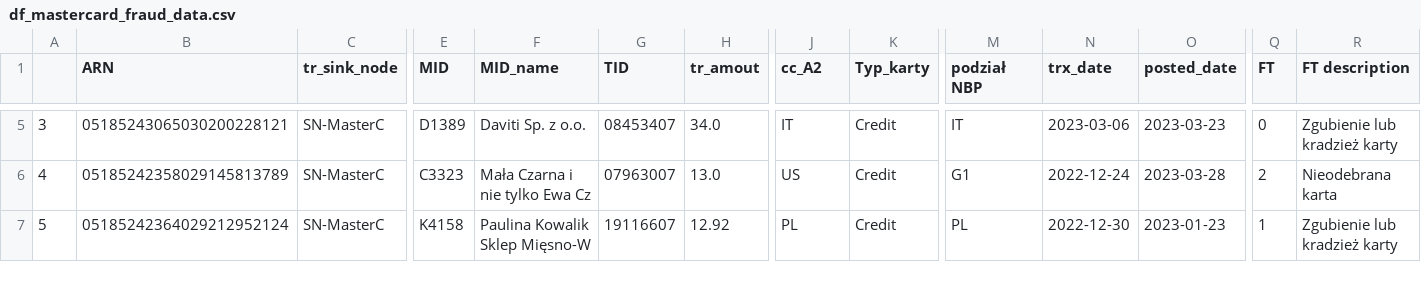
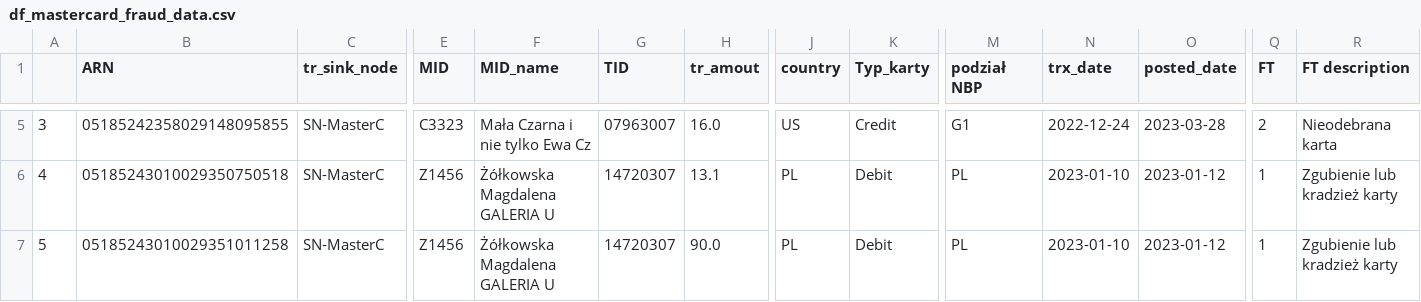
Before and after one commit to kanies89/nbp_automate, a CSV file: df_mastercard_fraud_data.csv, drawn as a sheet; only a part is shown, gaps mark what is left out; the diff covers the shown part only; the diff names each change by its address in the sheet, - before the commit and + after, or states it on an @@ line.

```diff
--- a/df_mastercard_fraud_data.csv
+++ b/df_mastercard_fraud_data.csv
-J1: cc_A2
+J1: country
-B5 (ARN): 05185243065030200228121
+B5 (ARN): 05185242358029148095855
-E5 (MID): D1389
+E5 (MID): C3323
-F5 (MID_name): Daviti Sp. z o.o.
+F5 (MID_name): Mała Czarna i nie tylko Ewa Cz
-G5 (TID): 08453407
+G5 (TID): 07963007
-H5 (tr_amout): 34.0
+H5 (tr_amout): 16.0
-J5 (country): IT
+J5 (country): US
-M5 (podział NBP): IT
+M5 (podział NBP): G1
-N5 (trx_date): 2023-03-06
+N5 (trx_date): 2022-12-24
-O5 (posted_date): 2023-03-23
+O5 (posted_date): 2023-03-28
-Q5 (FT): 0
+Q5 (FT): 2
-R5 (FT description): Zgubienie lub kradzież karty
+R5 (FT description): Nieodebrana karta
-B6 (ARN): 05185242358029145813789
+B6 (ARN): 05185243010029350750518
-E6 (MID): C3323
+E6 (MID): Z1456
-F6 (MID_name): Mała Czarna i nie tylko Ewa Cz
+F6 (MID_name): Żółkowska Magdalena GALERIA U
-G6 (TID): 07963007
+G6 (TID): 14720307
-H6 (tr_amout): 13.0
+H6 (tr_amout): 13.1
-J6 (country): US
+J6 (country): PL
-K6:K7 (Typ_karty): Credit
+K6:K7 (Typ_karty): Debit
-M6 (podział NBP): G1
+M6 (podział NBP): PL
-N6 (trx_date): 2022-12-24
+N6 (trx_date): 2023-01-10
-O6 (posted_date): 2023-03-28
+O6 (posted_date): 2023-01-12
-Q6 (FT): 2
+Q6 (FT): 1
-R6 (FT description): Nieodebrana karta
+R6 (FT description): Zgubienie lub kradzież karty
-B7 (ARN): 05185242364029212952124
+B7 (ARN): 05185243010029351011258
-E7 (MID): K4158
+E7 (MID): Z1456
-F7 (MID_name): Paulina Kowalik Sklep Mięsno-W
+F7 (MID_name): Żółkowska Magdalena GALERIA U
-G7 (TID): 19116607
+G7 (TID): 14720307
-H7 (tr_amout): 12.92
+H7 (tr_amout): 90.0
-N7 (trx_date): 2022-12-30
+N7 (trx_date): 2023-01-10
-O7 (posted_date): 2023-01-23
+O7 (posted_date): 2023-01-12
```
Also changed, not shown: 126 edited cells elsewhere in this file, df_fraud.csv, df_mastercard_sql.csv, 4 other files.
